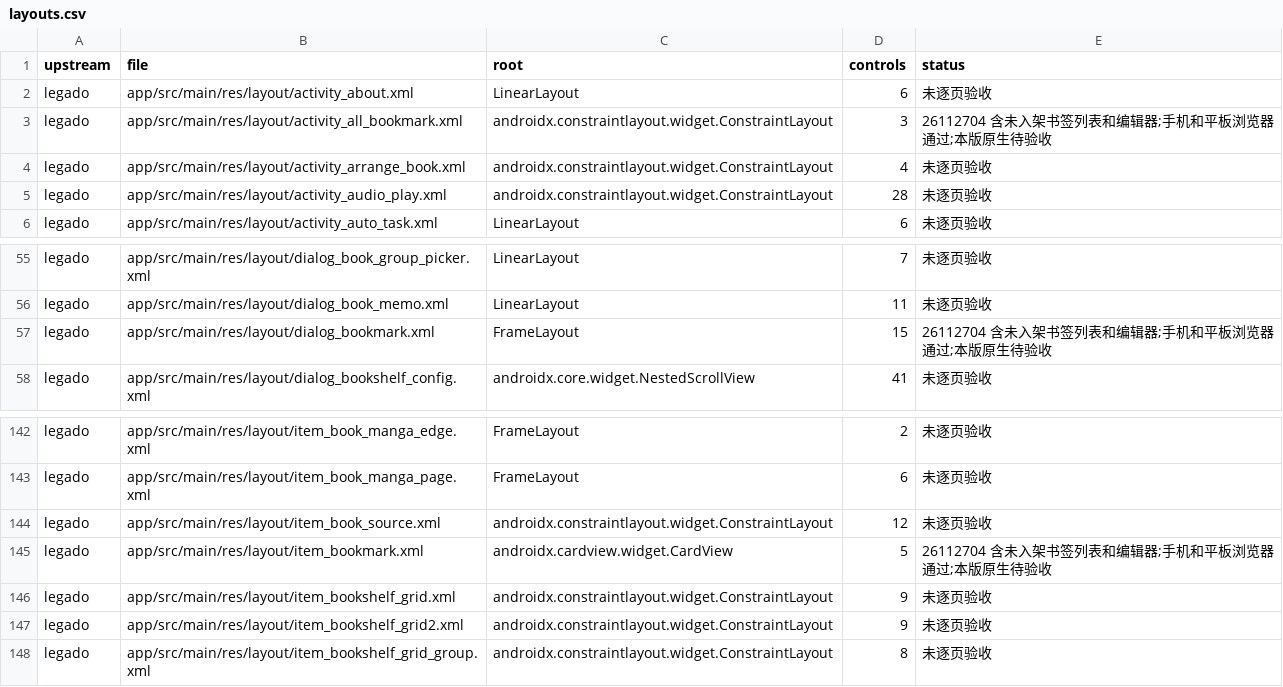
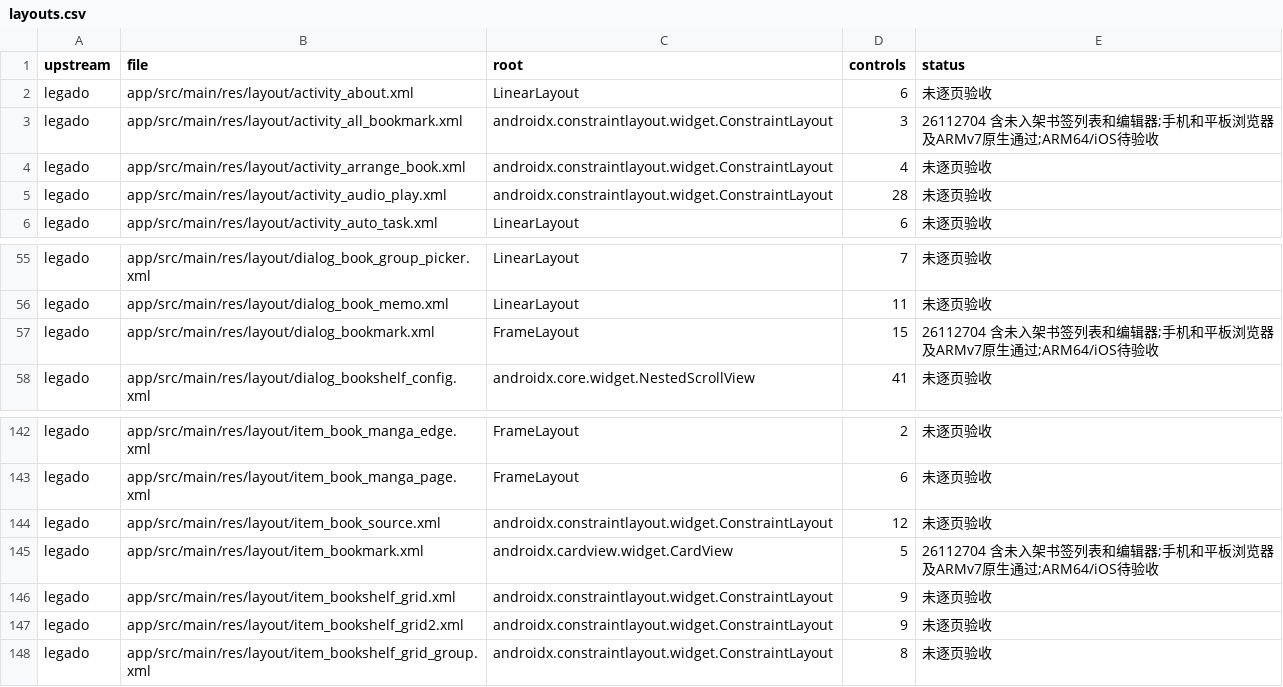
Before and after one commit to suixincrazy/legado-tauri, a CSV file: docs/audit/layouts.csv, drawn as a sheet; only a part is shown, gaps mark what is left out.

```diff
--- a/docs/audit/layouts.csv
+++ b/docs/audit/layouts.csv
@@ -2,3 +2,3 @@
 legado,app/src/main/res/layout/activity_about.xml,LinearLayout,6,未逐页验收
-legado,app/src/main/res/layout/activity_all_bookmark.xml,androidx.constraintlayout.widget.ConstraintLayout,3,26112704 含未入架书签列表和编辑器;手机和平板浏览器通过;本版原生待验收
+legado,app/src/main/res/layout/activity_all_bookmark.xml,androidx.constraintlayout.widget.ConstraintLayout,3,26112704 含未入架书签列表和编辑器;手机和平板浏览器及ARMv7原生通过;ARM64/iOS待验收
 legado,app/src/main/res/layout/activity_arrange_book.xml,androidx.constraintlayout.widget.ConstraintLayout,4,未逐页验收
@@ -56,3 +56,3 @@ legado,app/src/main/res/layout/dialog_book_group_picker.xml,LinearLayout,7,未
 legado,app/src/main/res/layout/dialog_book_memo.xml,LinearLayout,11,未逐页验收
-legado,app/src/main/res/layout/dialog_bookmark.xml,FrameLayout,15,26112704 含未入架书签列表和编辑器;手机和平板浏览器通过;本版原生待验收
+legado,app/src/main/res/layout/dialog_bookmark.xml,FrameLayout,15,26112704 含未入架书签列表和编辑器;手机和平板浏览器及ARMv7原生通过;ARM64/iOS待验收
 legado,app/src/main/res/layout/dialog_bookshelf_config.xml,androidx.core.widget.NestedScrollView,41,未逐页验收
@@ -144,3 +144,3 @@ legado,app/src/main/res/layout/item_book_manga_page.xml,FrameLayout,6,未逐页
 legado,app/src/main/res/layout/item_book_source.xml,androidx.constraintlayout.widget.ConstraintLayout,12,未逐页验收
-legado,app/src/main/res/layout/item_bookmark.xml,androidx.cardview.widget.CardView,5,26112704 含未入架书签列表和编辑器;手机和平板浏览器通过;本版原生待验收
+legado,app/src/main/res/layout/item_bookmark.xml,androidx.cardview.widget.CardView,5,26112704 含未入架书签列表和编辑器;手机和平板浏览器及ARMv7原生通过;ARM64/iOS待验收
 legado,app/src/main/res/layout/item_bookshelf_grid.xml,androidx.constraintlayout.widget.ConstraintLayout,9,未逐页验收
```
Also changed, not shown: docs/audit/menus-settings.csv, 2 other files.
